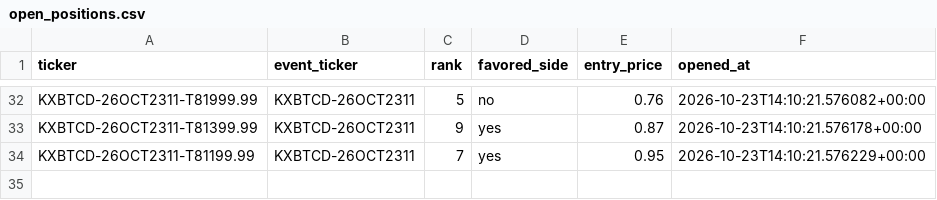
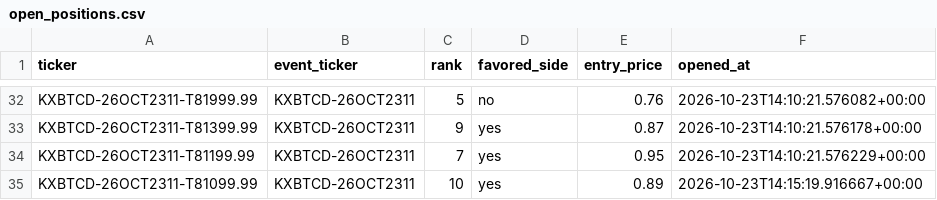
Before and after one commit to Prinxe-crypto/kxbtcd-midrank-bot, a CSV file: open_positions.csv, drawn as a sheet; only a part is shown, gaps mark what is left out; the diff names each change by its address in the sheet, - before the commit and + after, or states it on an @@ line.

```diff
--- a/open_positions.csv
+++ b/open_positions.csv
+row 35: KXBTCD-26OCT2311-T81099.99 | KXBTCD-26OCT2311 | 10 | yes | 0.89 | 2026-10-23T14:15:19.916667+00:00
```
